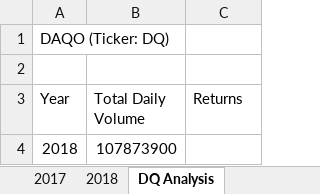
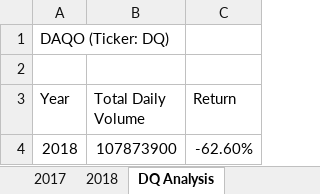
Before and after one commit to harg74/stock-analysis, an Excel workbook: green_stocks.xlsm, sheet DQ Analysis, drawn as a sheet; values as stored, in another font and other column widths than the file's, no borders; the diff names each change by its address in the sheet, - before the commit and + after, or states it on an @@ line.

```diff
--- a/green_stocks.xlsm (sheet DQ Analysis)
+++ b/green_stocks.xlsm (sheet DQ Analysis)
-C3: Returns
+C3: Return
-C4 (Return): (empty)
+C4 (Return): -62.60%
```
Also changed, not shown: sheet 2018.
